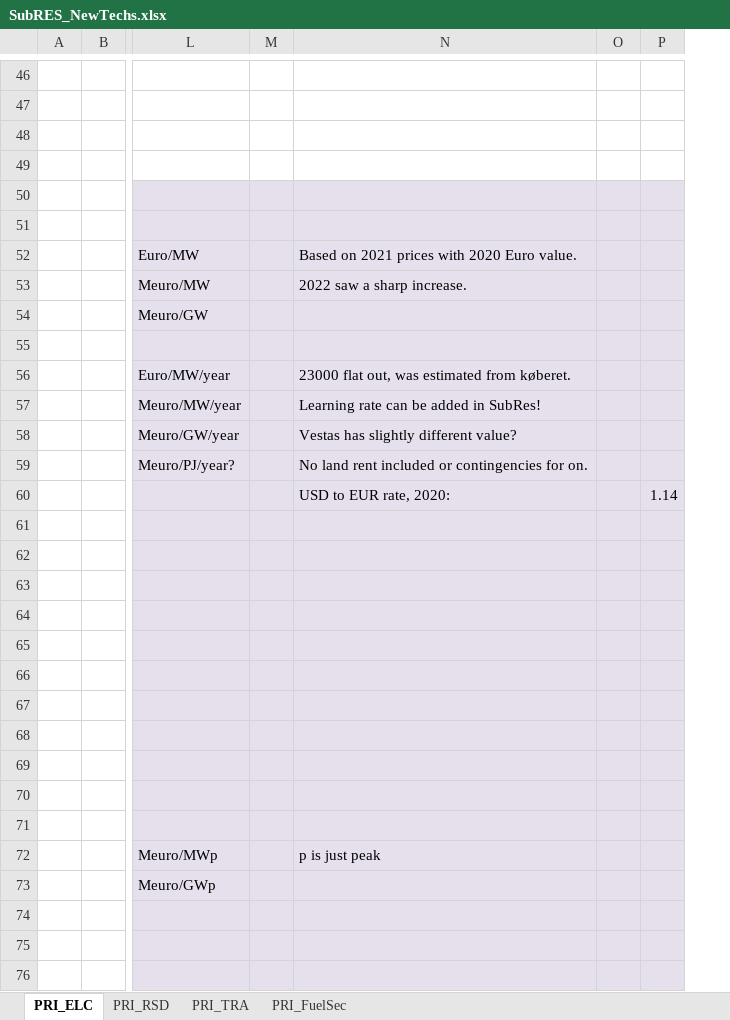
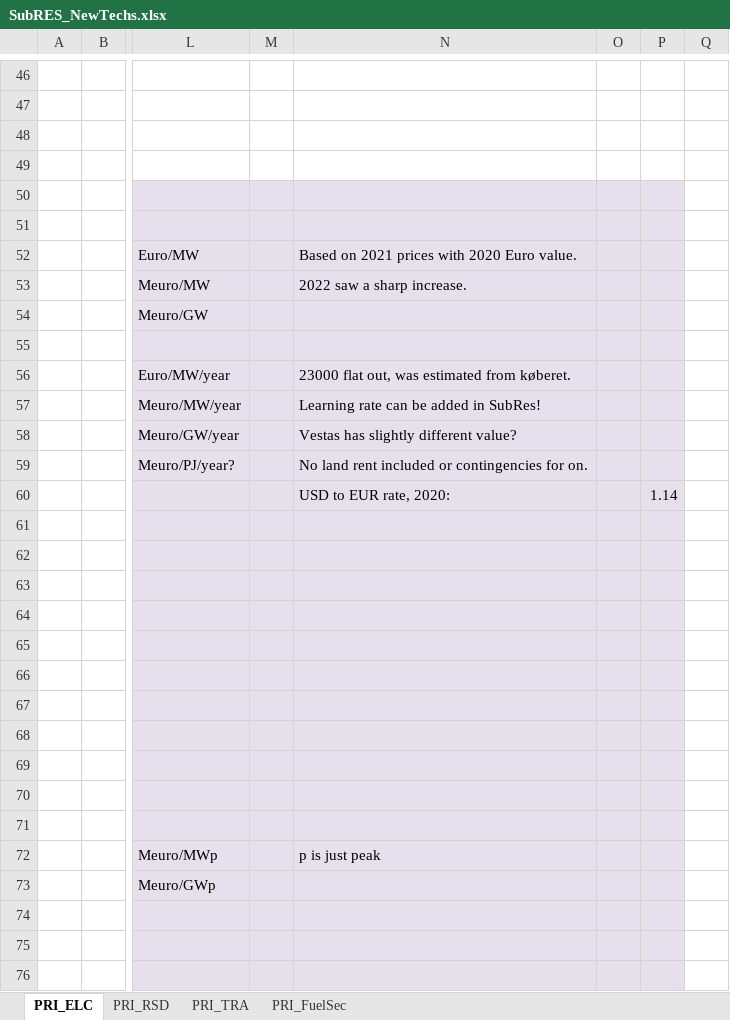
Before and after one commit to Moswalker/KModel4, an Excel workbook: SubRES_TMPL/SubRES_NewTechs.xlsx, sheet PRI_ELC, drawn as a sheet; only a part is shown, gaps mark what is left out; values as stored, in another font and other column widths than the file's, no borders; charts and pictures not drawn; removed rows and columns are numbered as before the commit, all else as after; the diff covers the shown part only; the diff names each change by its address in the sheet, - before the commit and + after, or states it on an @@ line.

```diff
--- a/SubRES_TMPL/SubRES_NewTechs.xlsx (sheet PRI_ELC)
+++ b/SubRES_TMPL/SubRES_NewTechs.xlsx (sheet PRI_ELC)
-column M, empty
+column M, empty
+column O, empty
-Q50:Q76 fill: #E6E0EC
+Q50:Q76 fill: none
-P60: (empty)
+P60: 1.14
-Q60: 1.14
+Q60: (empty)
```
Also changed, not shown: 5 edited cells elsewhere in this sheet, formulas that keep their value, charts or pictures, SuppXLS/Scen_UC_WINDCAP.xlsx, SyncLogs/SynchronizeLogAllEntries - tasks.xlsx, 11 other files.
